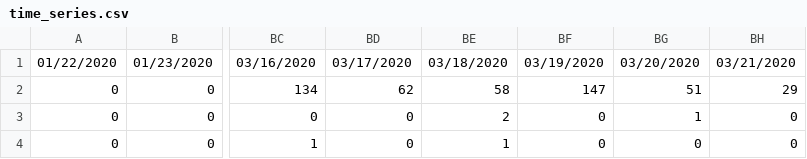
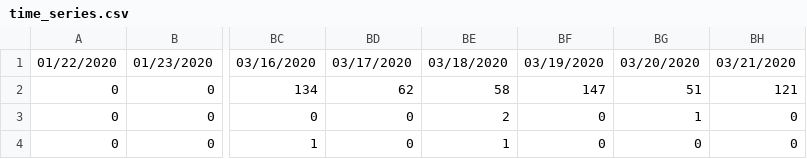
Before and after one commit to saadzah/covid19-pakistan, a CSV file: time-series/time_series.csv, drawn as a sheet; only a part is shown, gaps mark what is left out; the diff names each change by its address in the sheet, - before the commit and + after, or states it on an @@ line.

Commit message:
Update time_series.csv

```diff
--- a/time-series/time_series.csv
+++ b/time-series/time_series.csv
-BH2: 29
+BH2: 121
```
